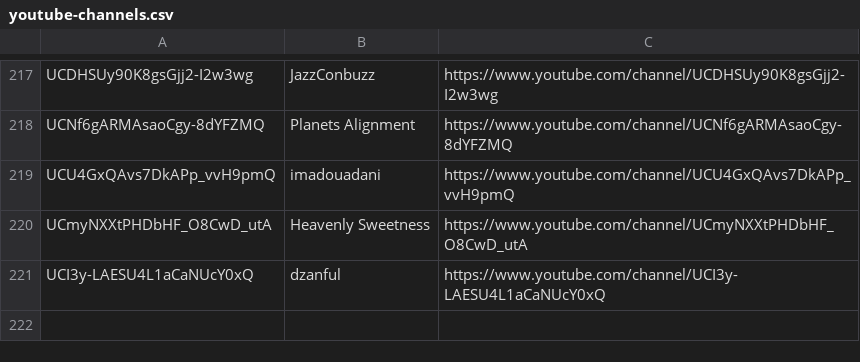
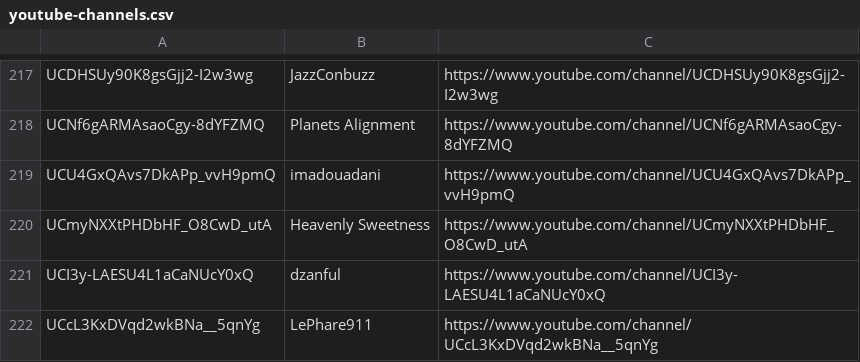
Before and after one commit to mirrorfm/data, a CSV file: youtube-channels.csv, drawn as a sheet; only a part is shown, gaps mark what is left out; the diff names each change by its address in the sheet, - before the commit and + after, or states it on an @@ line.

Commit message:
Add LePhare911

```diff
--- a/youtube-channels.csv
+++ b/youtube-channels.csv
+row 222: UCcL3KxDVqd2wkBNa__5qnYg | LePhare911 | https://www.youtube.com/channel/UCcL3KxDVqd2wkBNa__5qnYg
```
